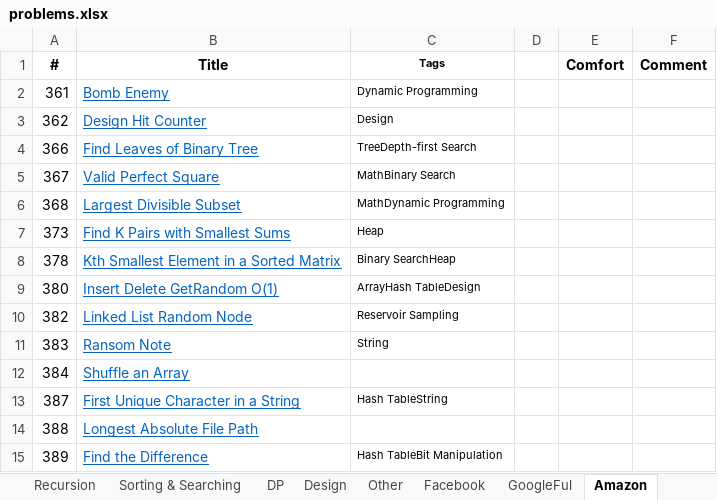
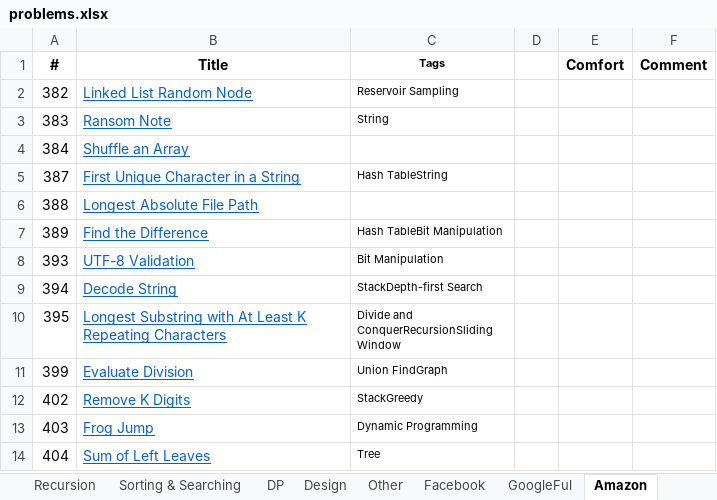
Before and after one commit to sudipp/DS-Algo, an Excel workbook: ConsoleApplication1/problems.xlsx, sheet Amazon, drawn as a sheet; only a part is shown; the shorter side is filled out with more unchanged rows; values as stored, in another font and other column widths than the file's, no borders; the diff names each change by its address in the sheet, - before the commit and + after, or states it on an @@ line.

```diff
--- a/ConsoleApplication1/problems.xlsx (sheet Amazon)
+++ b/ConsoleApplication1/problems.xlsx (sheet Amazon)
-row 2: 361 | Bomb Enemy | Dynamic Programming
-row 3: 362 | Design Hit Counter | Design
-row 4: 366 | Find Leaves of Binary Tree | TreeDepth-first Search
-row 5: 367 | Valid Perfect Square | MathBinary Search
-row 6: 368 | Largest Divisible Subset | MathDynamic Programming
-row 7: 373 | Find K Pairs with Smallest Sums | Heap
-row 8: 378 | Kth Smallest Element in a Sorted Matrix | Binary SearchHeap
-row 9: 380 | Insert Delete GetRandom O(1) | ArrayHash TableDesign
```
Also changed, not shown: sheet Array & String, sheet GoogleFul, sheet Facebook, sheet Recursion, sheet DP, sheet Other, 4 more sheets, 3 other files.
